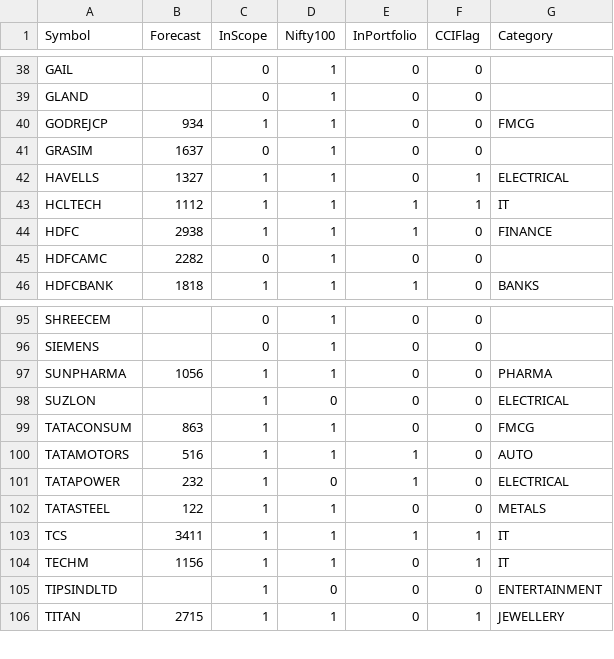
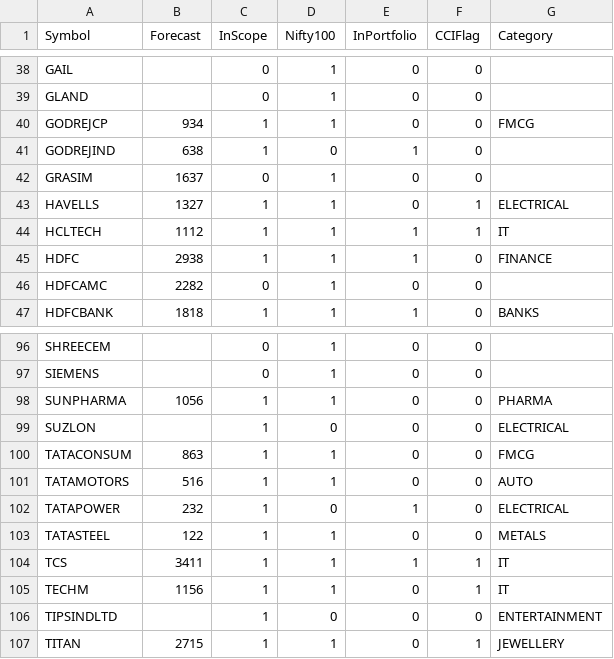
Before and after one commit to ankit-rathi/Data-Science-with-Python, a CSV file: Stock_Analysis/data/Nifty100Scrips.csv, drawn as a sheet; only a part is shown, gaps mark what is left out.

Commit message:
Update Nifty100Scrips.csv

```diff
--- a/Stock_Analysis/data/Nifty100Scrips.csv
+++ b/Stock_Analysis/data/Nifty100Scrips.csv
@@ -40,2 +40,3 @@ GLAND,,0,1,0,0,
 GODREJCP,934,1,1,0,0,FMCG
+GODREJIND,638,1,0,1,0,
 GRASIM,1637,0,1,0,0,
@@ -99,3 +100,3 @@ SUZLON,,1,0,0,0,ELECTRICAL
 TATACONSUM,863,1,1,0,0,FMCG
-TATAMOTORS,516,1,1,1,0,AUTO
+TATAMOTORS,516,1,1,0,0,AUTO
 TATAPOWER,232,1,0,1,0,ELECTRICAL
```
